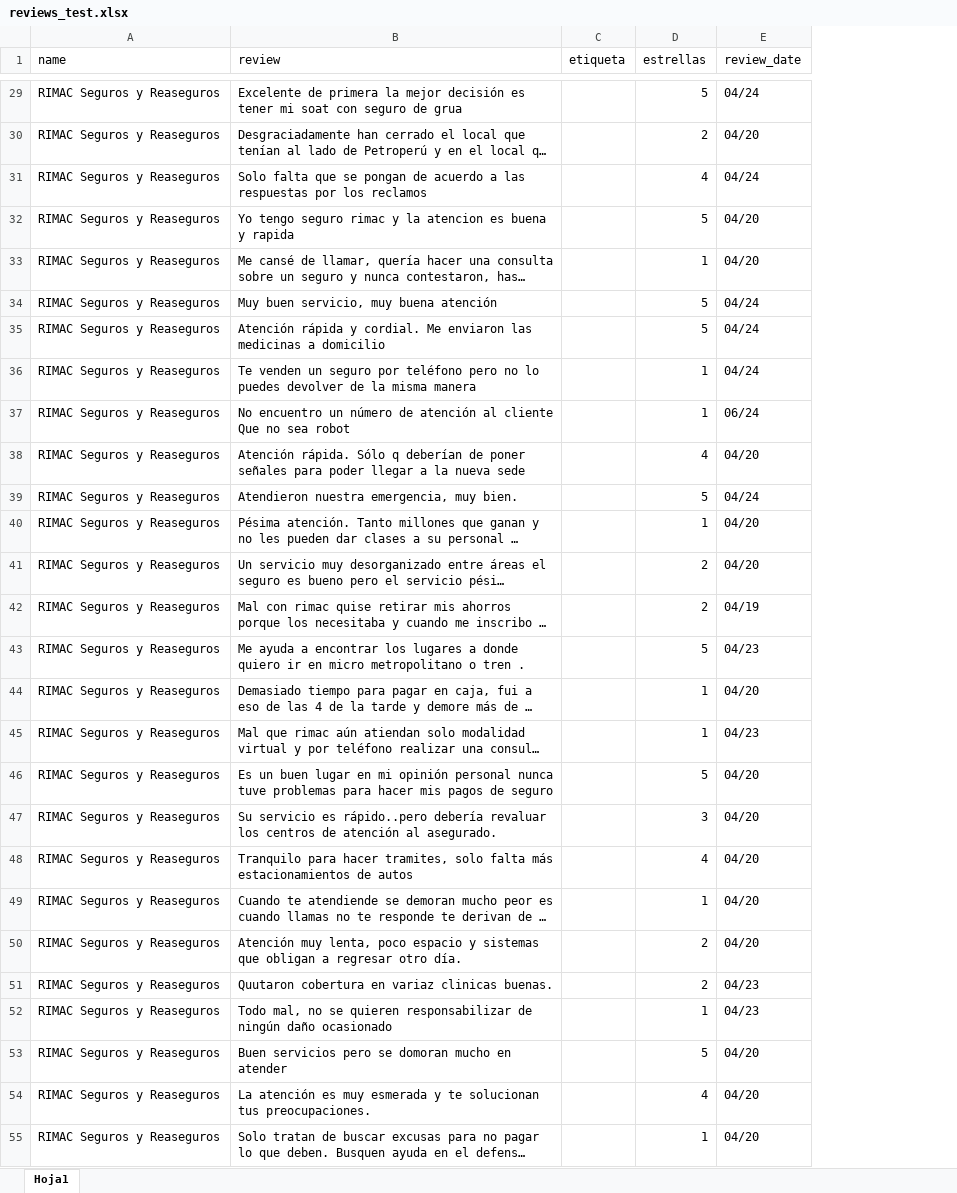
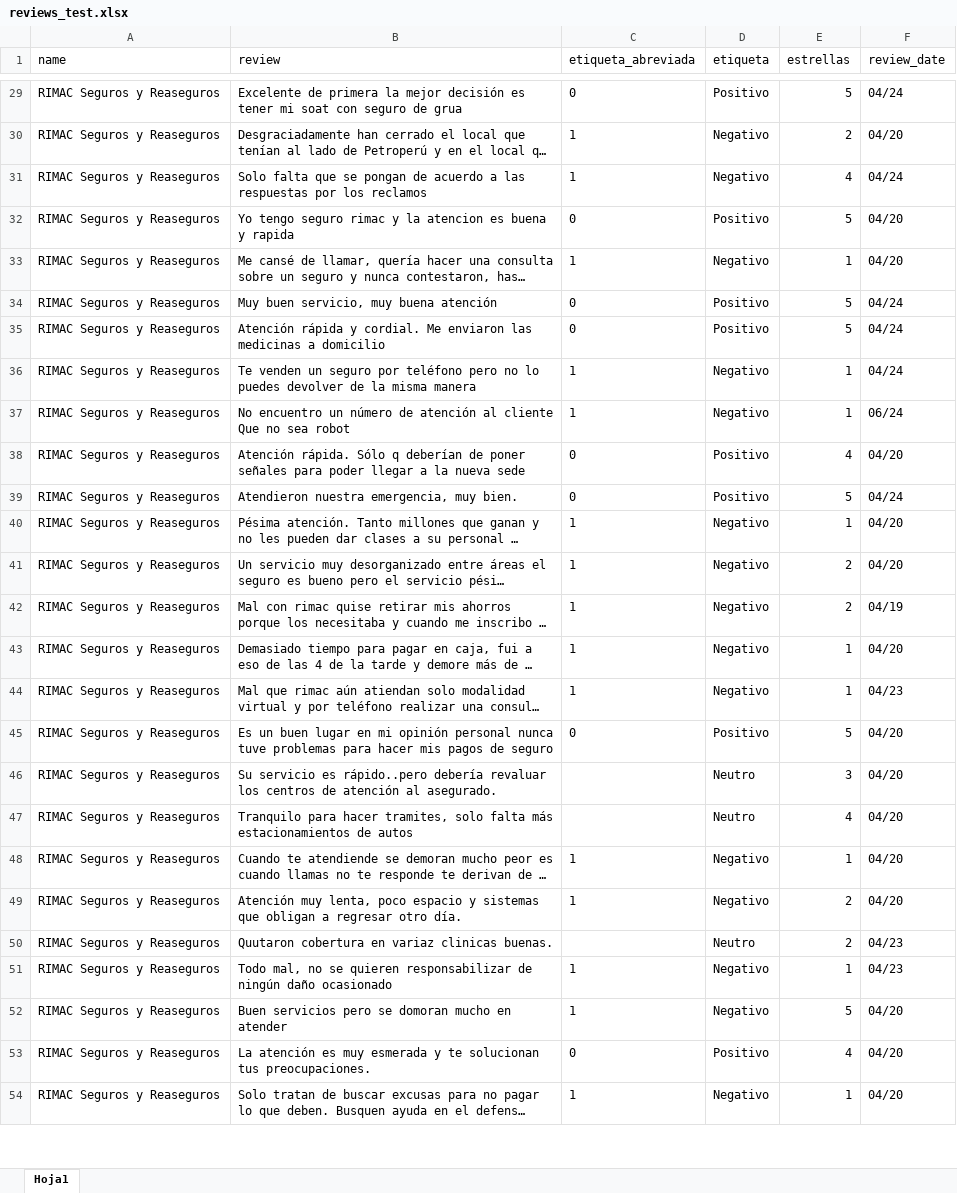
Before and after one commit to jatmnk9/Thesis_project_QuispeCabello_Sanchez_Wong, an Excel workbook: reviews_test.xlsx, sheet Hoja1, drawn as a sheet; only a part is shown, gaps mark what is left out; long unchanged cells end in …; values as stored, in another font and other column widths than the file's, no borders; removed rows and columns are numbered as before the commit, all else as after; the diff covers the shown part only; the diff names each change by its address in the sheet, - before the commit and + after, or states it on an @@ line.

```diff
--- a/reviews_test.xlsx (sheet Hoja1)
+++ b/reviews_test.xlsx (sheet Hoja1)
+column C (etiqueta_abreviada), rows 29-54: 0 | 1 | 1 | 0 | 1 | 0 | 0 | 1 | 1 | 0 | 0 | 1 | 1 | 1 | 1 | 1 | 0 |  |  | 1 | 1 |  | 1 | 1 | 0 | 1
-D29 (etiqueta): (empty)
+D29 (etiqueta): Positivo
-D30:D31 (etiqueta): (empty)
+D30:D31 (etiqueta): Negativo
-D32 (etiqueta): (empty)
+D32 (etiqueta): Positivo
-D33 (etiqueta): (empty)
+D33 (etiqueta): Negativo
-D34:D35 (etiqueta): (empty)
+D34:D35 (etiqueta): Positivo
-D36:D37 (etiqueta): (empty)
+D36:D37 (etiqueta): Negativo
-D38:D39 (etiqueta): (empty)
+D38:D39 (etiqueta): Positivo
-D40:D42 (etiqueta): (empty)
+D40:D42 (etiqueta): Negativo
-row 43: RIMAC Seguros y Reaseguros | Me ayuda a encontrar los lugares a donde quiero ir en micro metropolitano o tren . |  | 5 | 04/23
-D43:D44 (etiqueta): (empty)
+D43:D44 (etiqueta): Negativo
-D45 (etiqueta): (empty)
+D45 (etiqueta): Positivo
-D46:D47 (etiqueta): (empty)
+D46:D47 (etiqueta): Neutro
-D48:D49 (etiqueta): (empty)
+D48:D49 (etiqueta): Negativo
-D50 (etiqueta): (empty)
+D50 (etiqueta): Neutro
-D51:D52 (etiqueta): (empty)
+D51:D52 (etiqueta): Negativo
-D53 (etiqueta): (empty)
+D53 (etiqueta): Positivo
-D54 (etiqueta): (empty)
+D54 (etiqueta): Negativo
```
Also changed, not shown: 18 removed rows, 577 edited cells and cell formats elsewhere in this sheet, Lexicon.xlsx, demo_lexicon/Lexicon.xlsx, 4 other files.
